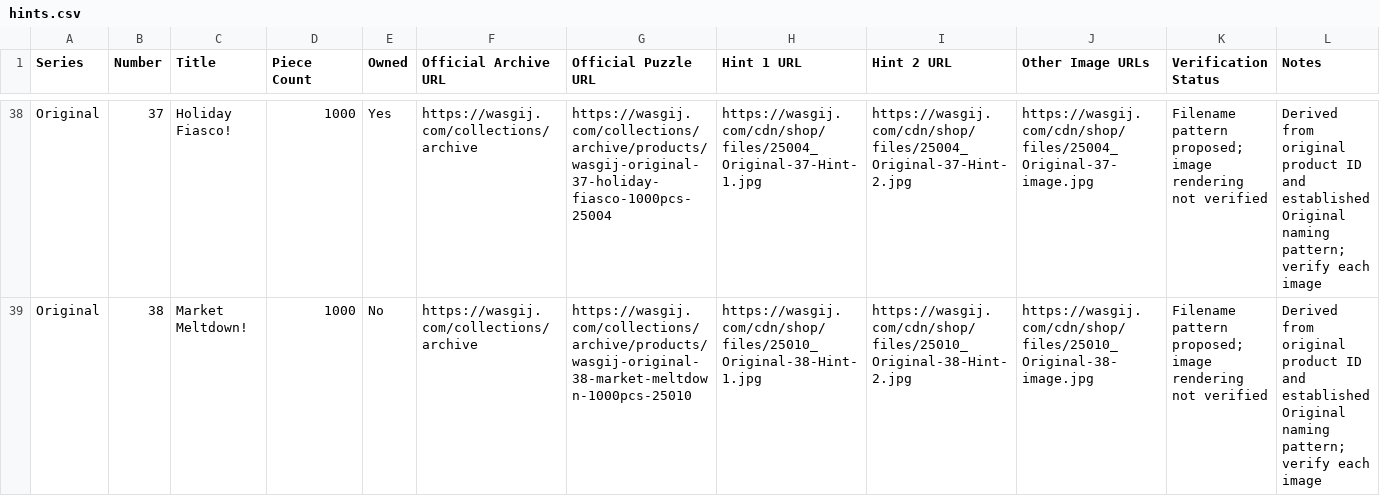
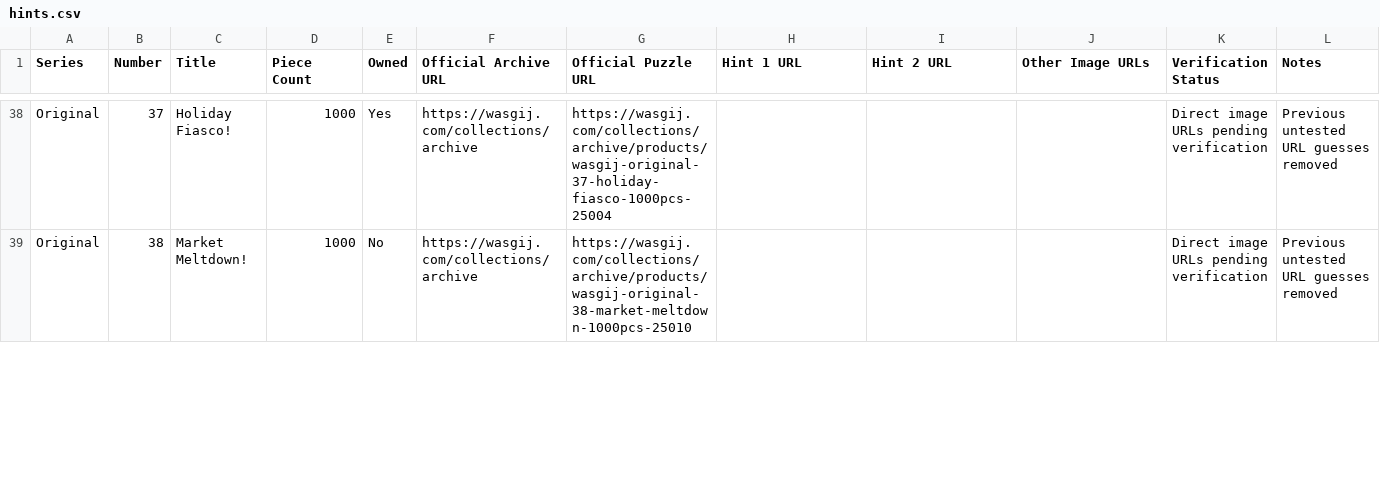
Before and after one commit to Matt-Owen-81/wasgij, a CSV file: hints.csv, drawn as a sheet; only a part is shown, gaps mark what is left out; the diff covers the shown part only.

Commit message:
Retain confirmed 28–29 box URLs and clear unverified 28–39 image guesses

```diff
--- a/hints.csv
+++ b/hints.csv
@@ -38,2 +38,2 @@ Series,Number,Title,Piece Count,Owned,Official Archive URL,Official Puzzle URL,H
-"Original","37","Holiday Fiasco!","1000","Yes","https://wasgij.com/collections/archive","https://wasgij.com/collections/archive/products/wasgij-original-37-holiday-fiasco-1000pcs-25004","https://wasgij.com/cdn/shop/files/25004_Original-37-Hint-1.jpg","https://wasgij.com/cdn/shop/files/25004_Original-37-Hint-2.jpg","https://wasgij.com/cdn/shop/files/25004_Original-37-image.jpg","Filename pattern proposed; image rendering not verified","Derived from original product ID and established Original naming pattern; verify each image"
-"Original","38","Market Meltdown!","1000","No","https://wasgij.com/collections/archive","https://wasgij.com/collections/archive/products/wasgij-original-38-market-meltdown-1000pcs-25010","https://wasgij.com/cdn/shop/files/25010_Original-38-Hint-1.jpg","https://wasgij.com/cdn/shop/files/25010_Original-38-Hint-2.jpg","https://wasgij.com/cdn/shop/files/25010_Original-38-image.jpg","Filename pattern proposed; image rendering not verified","Derived from original product ID and established Original naming pattern; verify each image"
+"Original","37","Holiday Fiasco!","1000","Yes","https://wasgij.com/collections/archive","https://wasgij.com/collections/archive/products/wasgij-original-37-holiday-fiasco-1000pcs-25004","","","","Direct image URLs pending verification","Previous untested URL guesses removed"
+"Original","38","Market Meltdown!","1000","No","https://wasgij.com/collections/archive","https://wasgij.com/collections/archive/products/wasgij-original-38-market-meltdown-1000pcs-25010","","","","Direct image URLs pending verification","Previous untested URL guesses removed"
```
Also changed, not shown: 50 edited cells elsewhere in this file.
